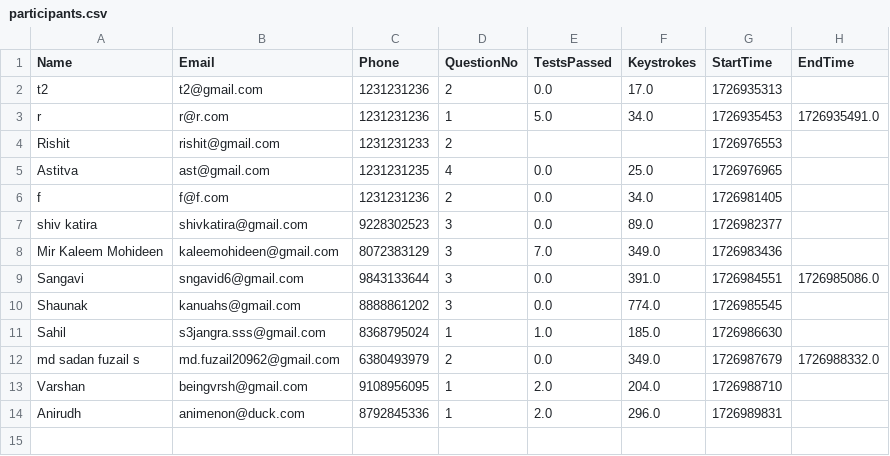
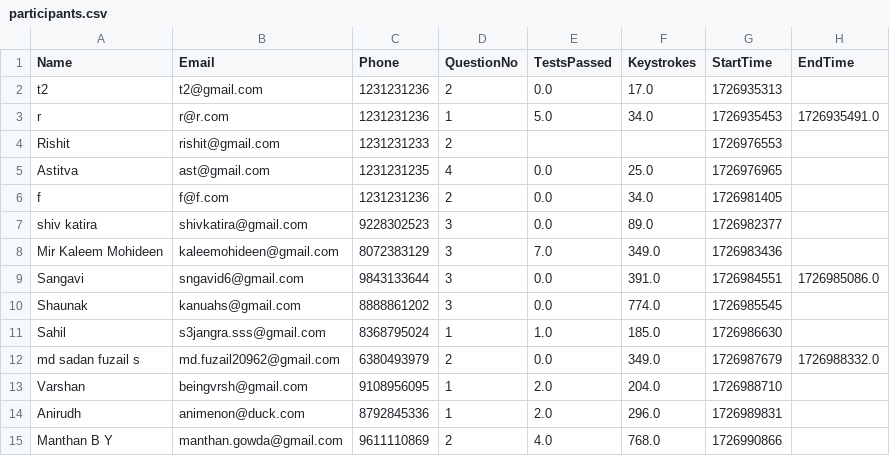
Before and after one commit to abnormalGptPycon/pylon-199, a CSV file: pycon/participants.csv, drawn as a sheet.

Commit message:
1726991628

```diff
--- a/pycon/participants.csv
+++ b/pycon/participants.csv
@@ -14 +14,2 @@ Varshan,beingvrsh@gmail.com,9108956095,1,2.0,204.0,1726988710,
 Anirudh,animenon@duck.com,8792845336,1,2.0,296.0,1726989831,
+Manthan B Y,manthan.gowda@gmail.com,9611110869,2,4.0,768.0,1726990866,
```
